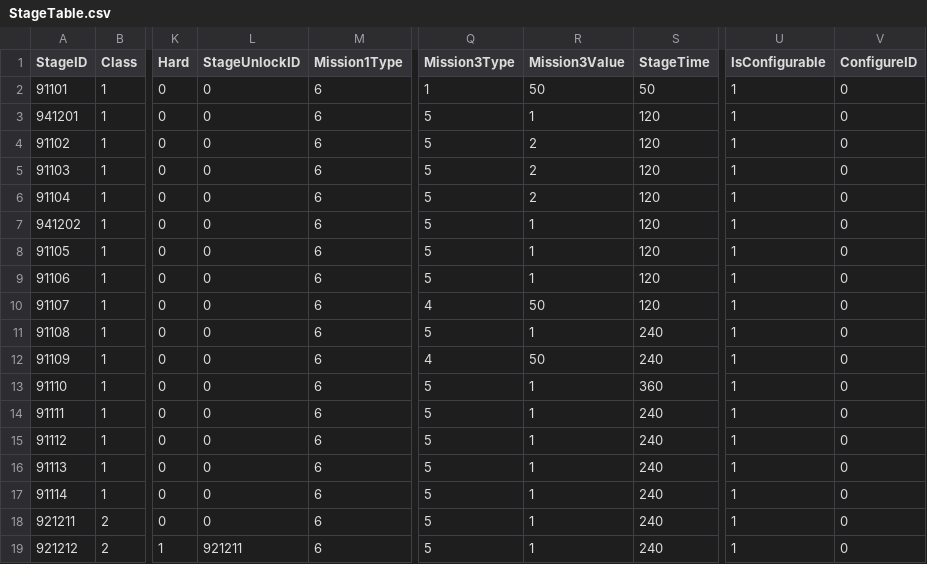
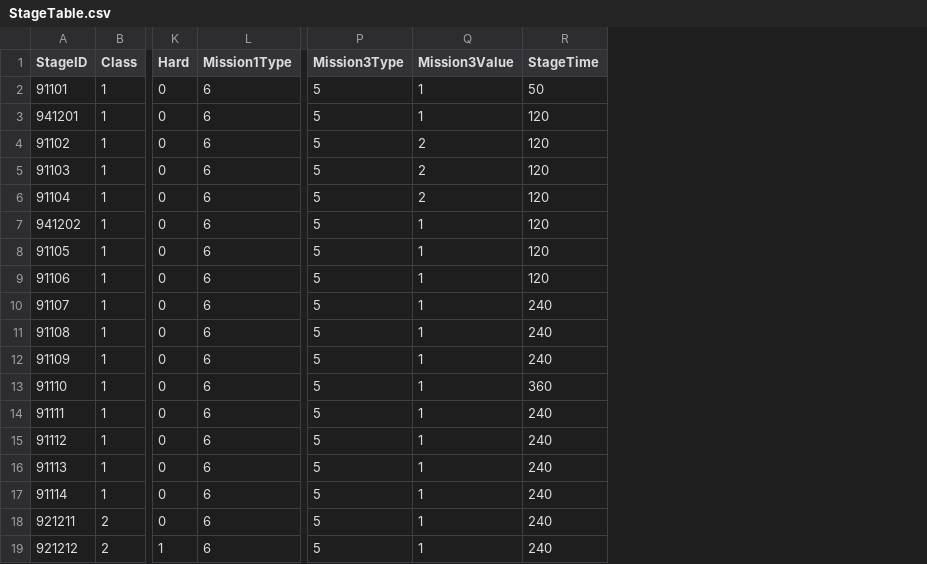
Before and after one commit to rockdo4/UNITY_ProjectMEKA, a CSV file: UNITY_ProjectMEKA/Assets/Resources/Table/StageTable.csv, drawn as a sheet; only a part is shown, gaps mark what is left out; removed rows and columns are numbered as before the commit, all else as after; the diff names each change by its address in the sheet, - before the commit and + after, or states it on an @@ line.

Commit message:
<RewardTable> - 보상 테이블 드라이브 파일대로 업데이트 => 시스템 해금이 따로 있는 게 아니라 아이템 중 하나로 들어가게 변경
<StageTable>
- 편성 관련 칼럼 제거

<IngameStageUIManager>
- 아이템5~8까지 추가

<StageUIManager>
- 테스트 코드 삭제 -> 스토리모드는 버튼이 해금됐을 때만 뜨도록 함

<PlayDataManager>
- 시스템언락데이터 초기값 false로 변경

```diff
--- a/UNITY_ProjectMEKA/Assets/Resources/Table/StageTable.csv
+++ b/UNITY_ProjectMEKA/Assets/Resources/Table/StageTable.csv
-column L (StageUnlockID), rows 2-19: 0 | 0 | 0 | 0 | 0 | 0 | 0 | 0 | 0 | 0 | 0 | 0 | 0 | 0 | 0 | 0 | 0 | 921211
-column U (IsConfigurable), rows 2-19: all 1
-column V (ConfigureID), rows 2-19: all 0
-P2 (Mission3Type): 1
+P2 (Mission3Type): 5
-Q2 (Mission3Value): 50
+Q2 (Mission3Value): 1
-P10 (Mission3Type): 4
+P10 (Mission3Type): 5
-Q10 (Mission3Value): 50
+Q10 (Mission3Value): 1
-R10 (StageTime): 120
+R10 (StageTime): 240
-P12 (Mission3Type): 4
+P12 (Mission3Type): 5
-Q12 (Mission3Value): 50
+Q12 (Mission3Value): 1
```
Also changed, not shown: UNITY_ProjectMEKA/Assets/Resources/Table/RewardTable.csv, 6 other files.
